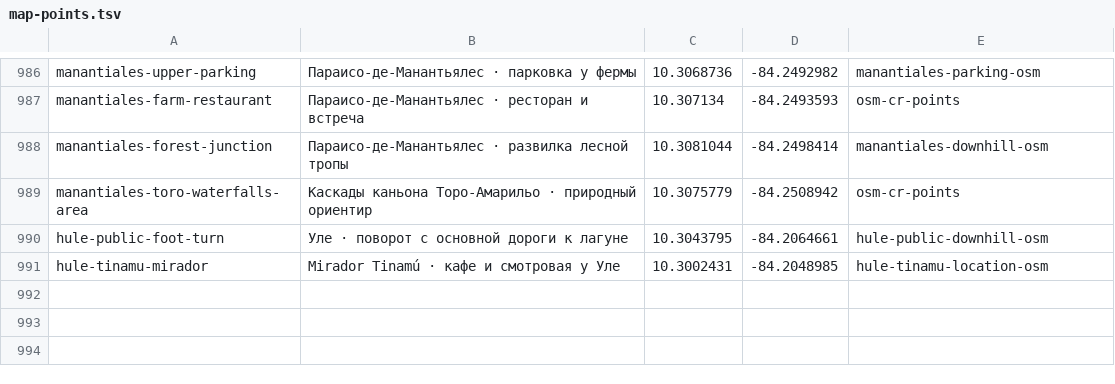
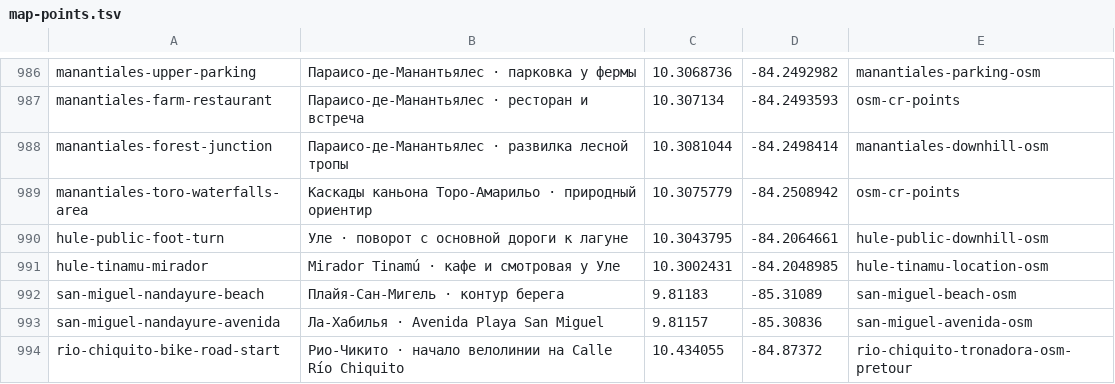
Before and after one commit to Paldd/costa-rica-travel-atlas, a TSV file: data/map-points.tsv, drawn as a sheet; only a part is shown, gaps mark what is left out; the diff names each change by its address in the sheet, - before the commit and + after, or states it on an @@ line.

Commit message:
Document local cycling tracks and Playa San Miguel access

```diff
--- a/data/map-points.tsv
+++ b/data/map-points.tsv
+row 992: san-miguel-nandayure-beach | Плайя-Сан-Мигель · контур берега | 9.81183 | -85.31089 | san-miguel-beach-osm
+row 993: san-miguel-nandayure-avenida | Ла-Хабилья · Avenida Playa San Miguel | 9.81157 | -85.30836 | san-miguel-avenida-osm
+row 994: rio-chiquito-bike-road-start | Рио-Чикито · начало велолинии на Calle Río Chiquito | 10.434055 | -84.87372 | rio-chiquito-tronadora-osm-pretour
```
Also changed, not shown: data/checks.tsv, 10 other files.
